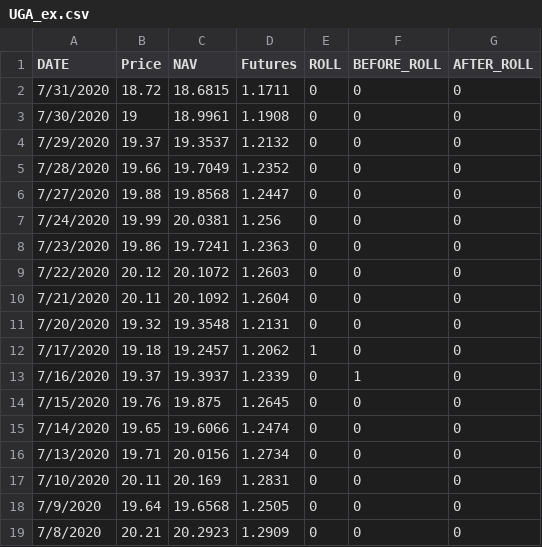
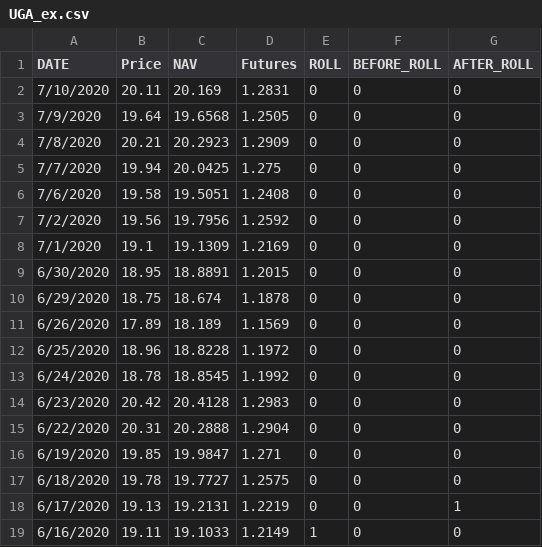
Before and after one commit to c-hassman/etf_tracking, a CSV file: Data/DB_ex/UGA_ex.csv, drawn as a sheet; only a part is shown; the shorter side is filled out with more unchanged rows.

Commit message:
Fix dates, clean data, etc.

```diff
--- a/Data/DB_ex/UGA_ex.csv
+++ b/Data/DB_ex/UGA_ex.csv
@@ -1,17 +1,2 @@
 "DATE","Price","NAV","Futures","ROLL","BEFORE_ROLL","AFTER_ROLL"
-"7/31/2020",18.72,18.6815,1.1711,0,0,0
-"7/30/2020",19,18.9961,1.1908,0,0,0
-"7/29/2020",19.37,19.3537,1.2132,0,0,0
-"7/28/2020",19.66,19.7049,1.2352,0,0,0
-"7/27/2020",19.88,19.8568,1.2447,0,0,0
-"7/24/2020",19.99,20.0381,1.256,0,0,0
-"7/23/2020",19.86,19.7241,1.2363,0,0,0
-"7/22/2020",20.12,20.1072,1.2603,0,0,0
-"7/21/2020",20.11,20.1092,1.2604,0,0,0
-"7/20/2020",19.32,19.3548,1.2131,0,0,0
-"7/17/2020",19.18,19.2457,1.2062,1,0,0
-"7/16/2020",19.37,19.3937,1.2339,0,1,0
-"7/15/2020",19.76,19.875,1.2645,0,0,0
-"7/14/2020",19.65,19.6066,1.2474,0,0,0
-"7/13/2020",19.71,20.0156,1.2734,0,0,0
 "7/10/2020",20.11,20.169,1.2831,0,0,0
```
Also changed, not shown: 14 other files.
